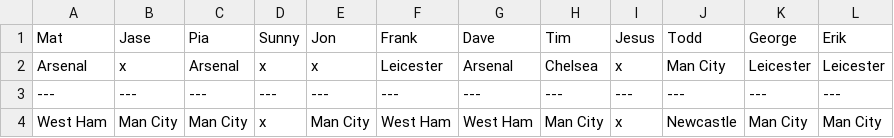
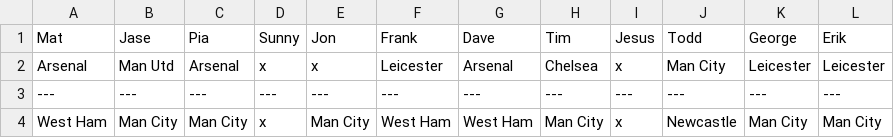
Before and after one commit to matbroughty/fffc, a CSV file: data/killer.csv, drawn as a sheet; only a part is shown.

```diff
--- a/data/killer.csv
+++ b/data/killer.csv
@@ -1,3 +1,3 @@
 Mat,Jase,Pia,Sunny,Jon,Frank,Dave,Tim,Jesus,Todd,George,Erik
-Arsenal,x,Arsenal,x,x,Leicester,Arsenal,Chelsea,x,Man City,Leicester,Leicester
+Arsenal,Man Utd,Arsenal,x,x,Leicester,Arsenal,Chelsea,x,Man City,Leicester,Leicester
 ---,---,---,---,---,---,---,---,---,---,---,---
```
Also changed, not shown: 1 other file.
